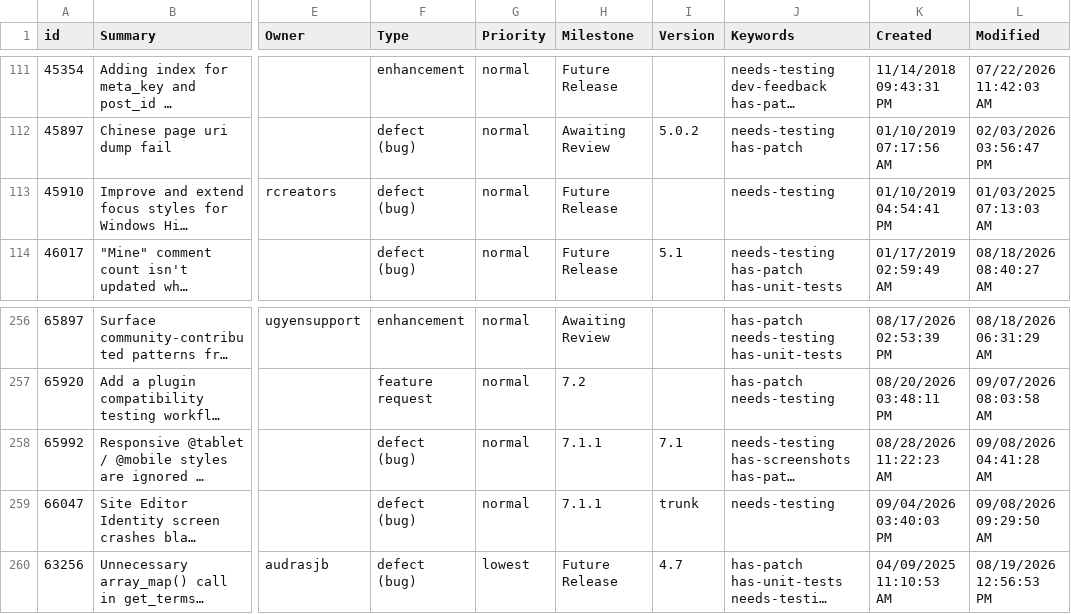
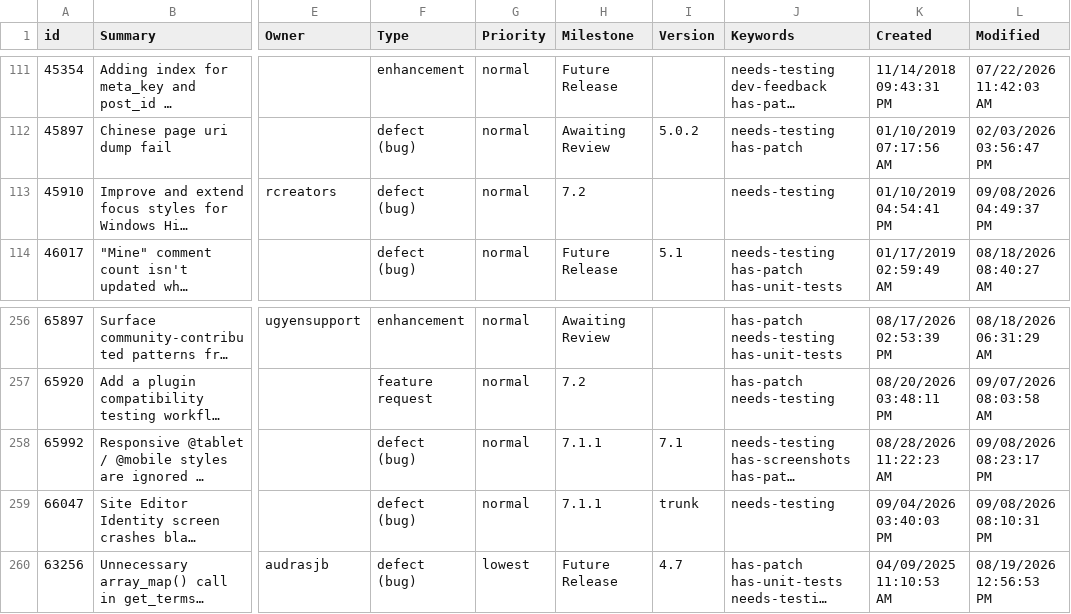
Before and after one commit to jamesbregenzer/wp-core-radar, a CSV file: data/raw/manual/2026-09-08/general_needs_testing.csv, drawn as a sheet; only a part is shown, gaps mark what is left out; long unchanged cells end in …; the diff names each change by its address in the sheet, - before the commit and + after, or states it on an @@ line.

Commit message:
Update radar data

```diff
--- a/data/raw/manual/2026-09-08/general_needs_testing.csv
+++ b/data/raw/manual/2026-09-08/general_needs_testing.csv
-H113 (Milestone): Future Release
+H113 (Milestone): 7.2
-L113 (Modified): 01/03/2025 07:13:03 AM
+L113 (Modified): 09/08/2026 04:49:37 PM
-L258 (Modified): 09/08/2026 04:41:28 AM
+L258 (Modified): 09/08/2026 08:23:17 PM
-L259 (Modified): 09/08/2026 09:29:50 AM
+L259 (Modified): 09/08/2026 08:10:31 PM
```
Also changed, not shown: 5 other files.
